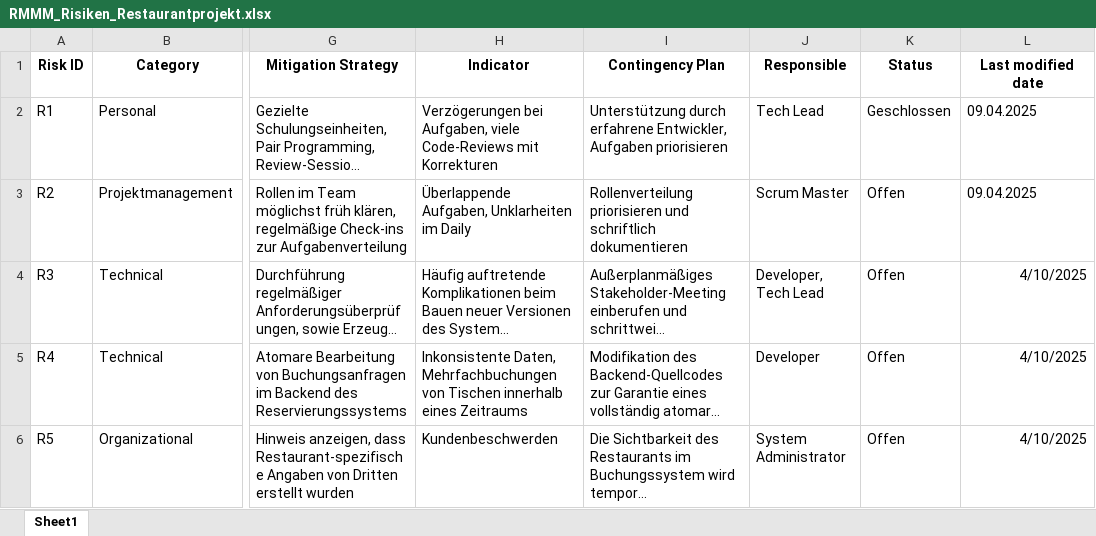
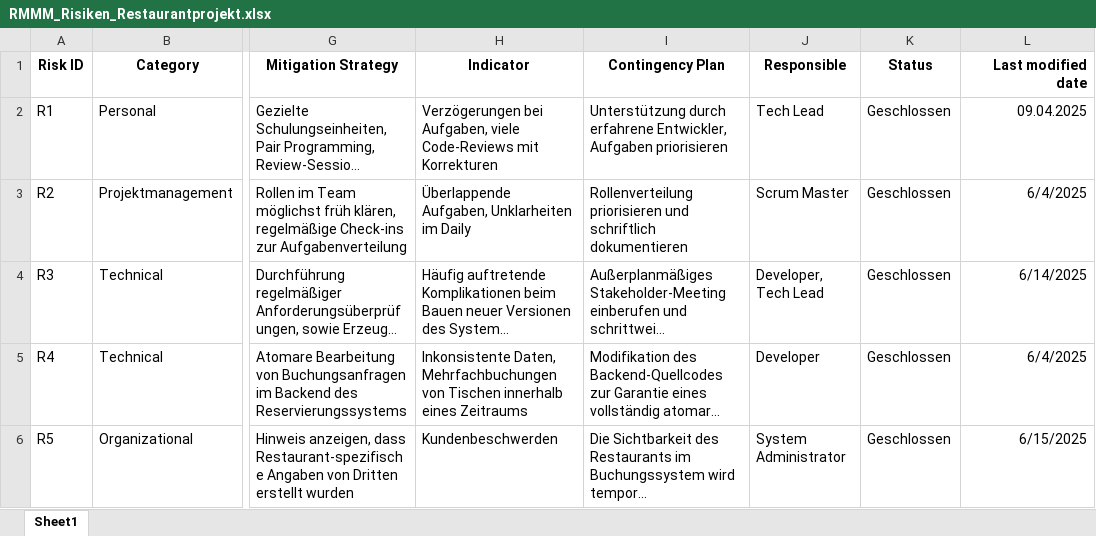
Before and after one commit to AlinaBoess/SoftwareEngineeringProjektTINF23B5, an Excel workbook: documentation/RMMM_Risiken_Restaurantprojekt.xlsx, sheet Sheet1, drawn as a sheet; only a part is shown, gaps mark what is left out; long unchanged cells end in …; values as stored, in another font and other column widths than the file's, no borders; the diff names each change by its address in the sheet, - before the commit and + after, or states it on an @@ line.

Commit message:
doc: RMMM Tabelle aktualisiert

```diff
--- a/documentation/RMMM_Risiken_Restaurantprojekt.xlsx (sheet Sheet1)
+++ b/documentation/RMMM_Risiken_Restaurantprojekt.xlsx (sheet Sheet1)
-L1 alignment: center
+L1 alignment: right
-L2:L3 alignment: left
+L2:L3 alignment: right
-K3:K6 (Status): Offen
+K3:K6 (Status): Geschlossen
-L3 (Last modified date): 09.04.2025
+L3 (Last modified date): 6/4/2025
-L4 (Last modified date): 4/10/2025
+L4 (Last modified date): 6/14/2025
-L5 (Last modified date): 4/10/2025
+L5 (Last modified date): 6/4/2025
-L6 (Last modified date): 4/10/2025
+L6 (Last modified date): 6/15/2025
```
